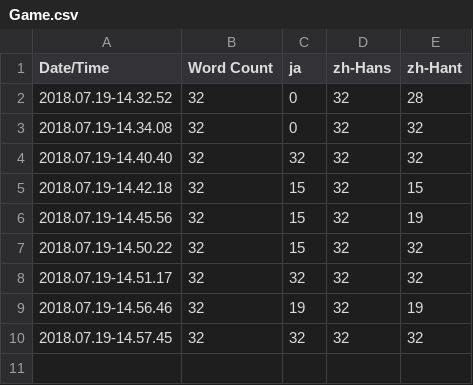
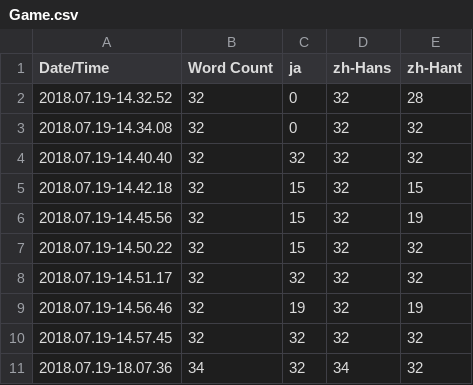
Before and after one commit to HalfMAI/Proj_MEA_Tekoki, a CSV file: Content/Localization/Game/Game.csv, drawn as a sheet; the diff names each change by its address in the sheet, - before the commit and + after, or states it on an @@ line.

Commit message:
[Localization Update] Project: Proj_MEA Target: Game_Gather

```diff
--- a/Content/Localization/Game/Game.csv
+++ b/Content/Localization/Game/Game.csv
+row 11: 2018.07.19-18.07.36 | 34 | 32 | 34 | 32
```
Also changed, not shown: 4 other files.
